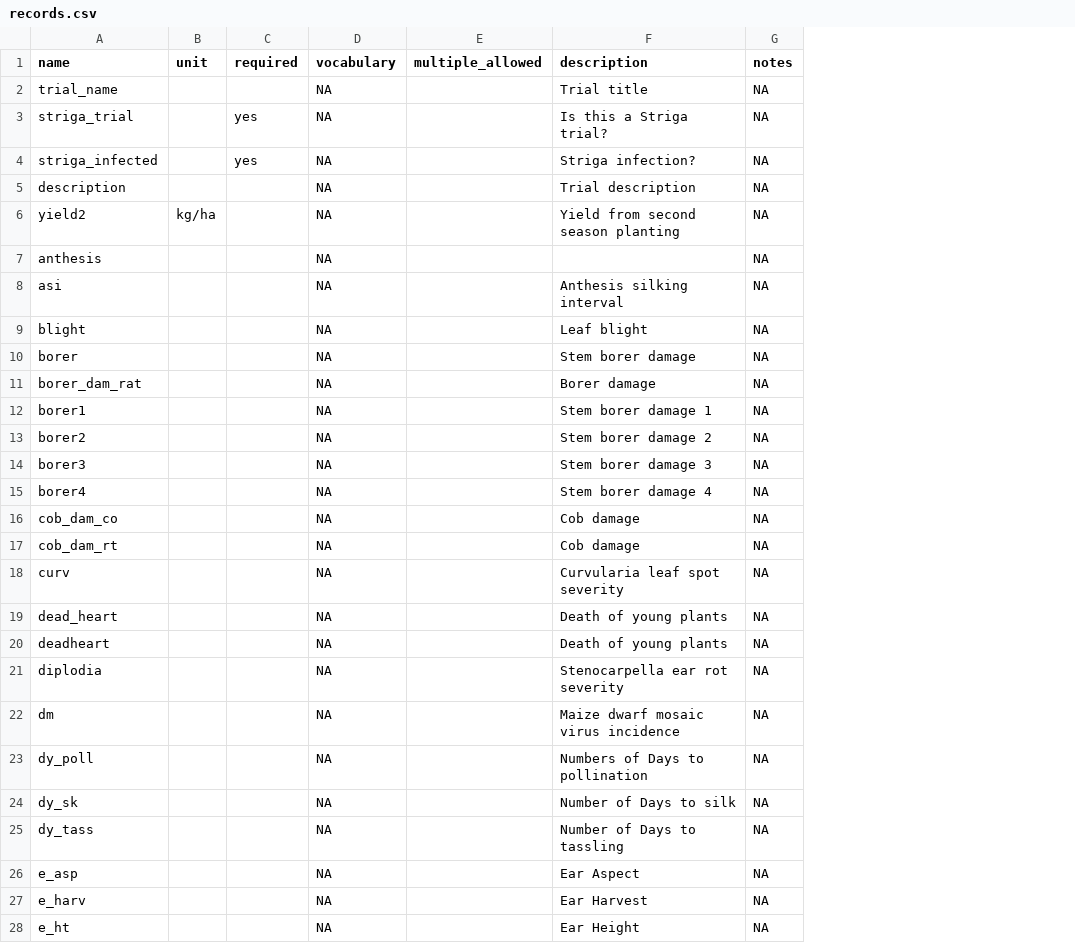
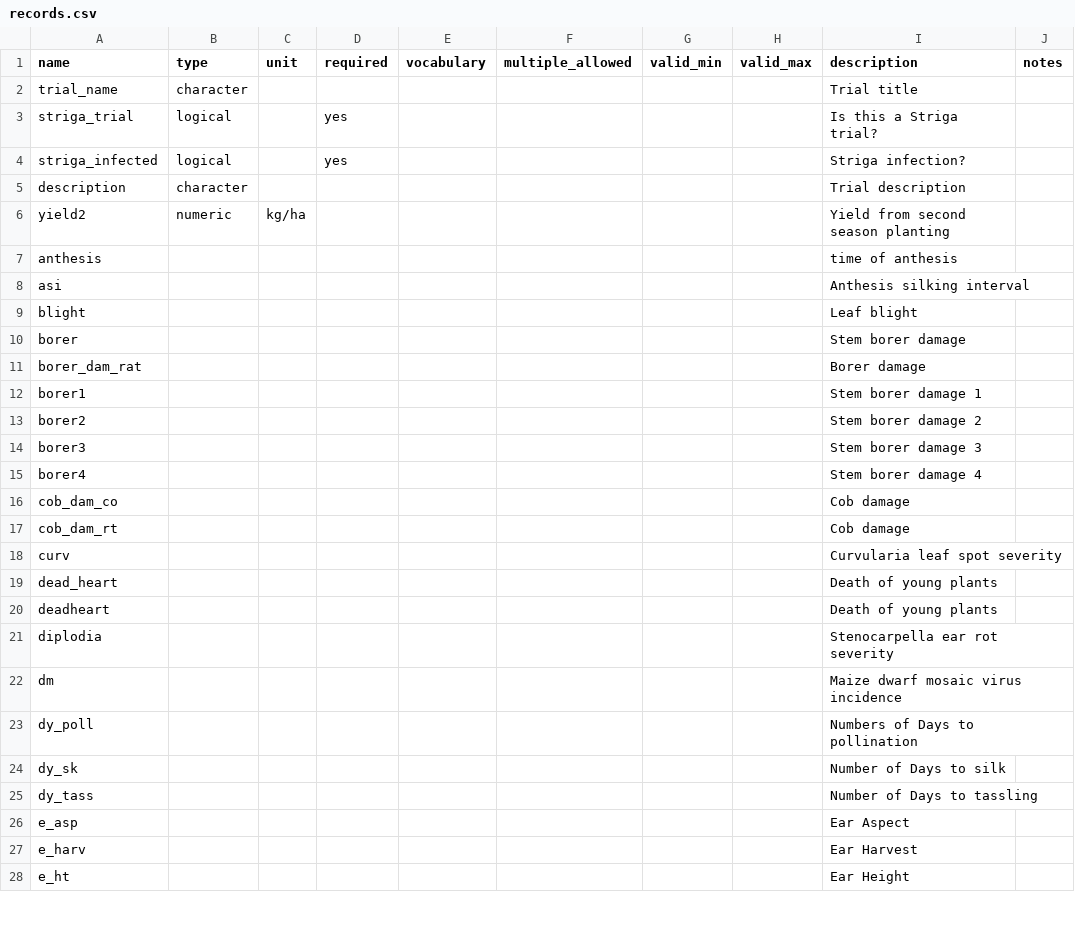
Before and after one commit to reagro/carob, a CSV file: terms/international_maize_trials/records.csv, drawn as a sheet; only a part is shown; addresses are those after the commit; the diff covers the shown part only; the diff names each change by its address in the sheet, - before the commit and + after, or states it on an @@ line.

Commit message:
match general terms

```diff
--- a/terms/international_maize_trials/records.csv
+++ b/terms/international_maize_trials/records.csv
+column B (type), rows 2-6: character | logical | logical | character | numeric
+column G (valid_min), empty
+column H (valid_max), empty
-E2:E28 (vocabulary): NA
+E2:E28 (vocabulary): (empty)
-J2:J28 (notes): NA
+J2:J28 (notes): (empty)
-I7 (description): (empty)
+I7 (description): time of anthesis
```
Also changed, not shown: 90 edited cells elsewhere in this file.
